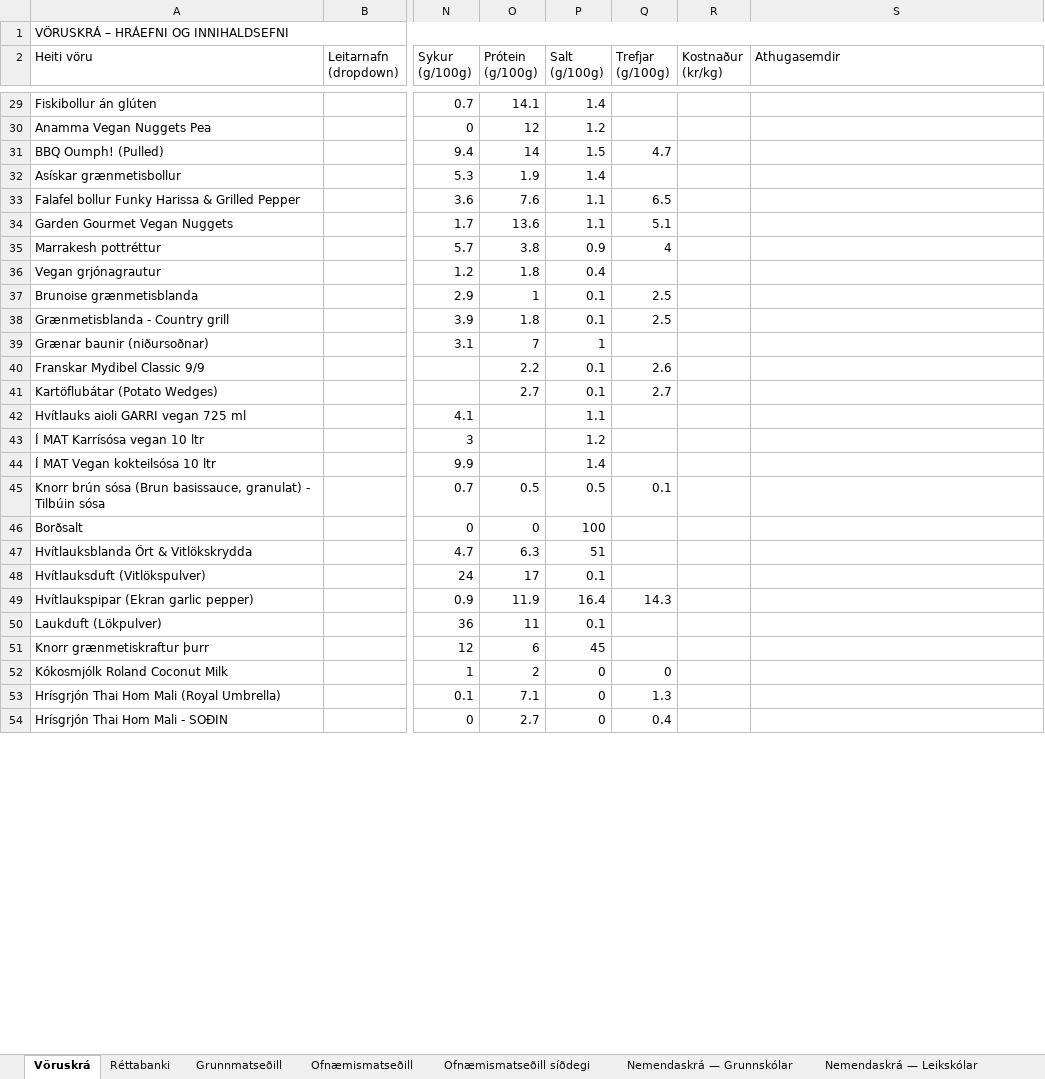
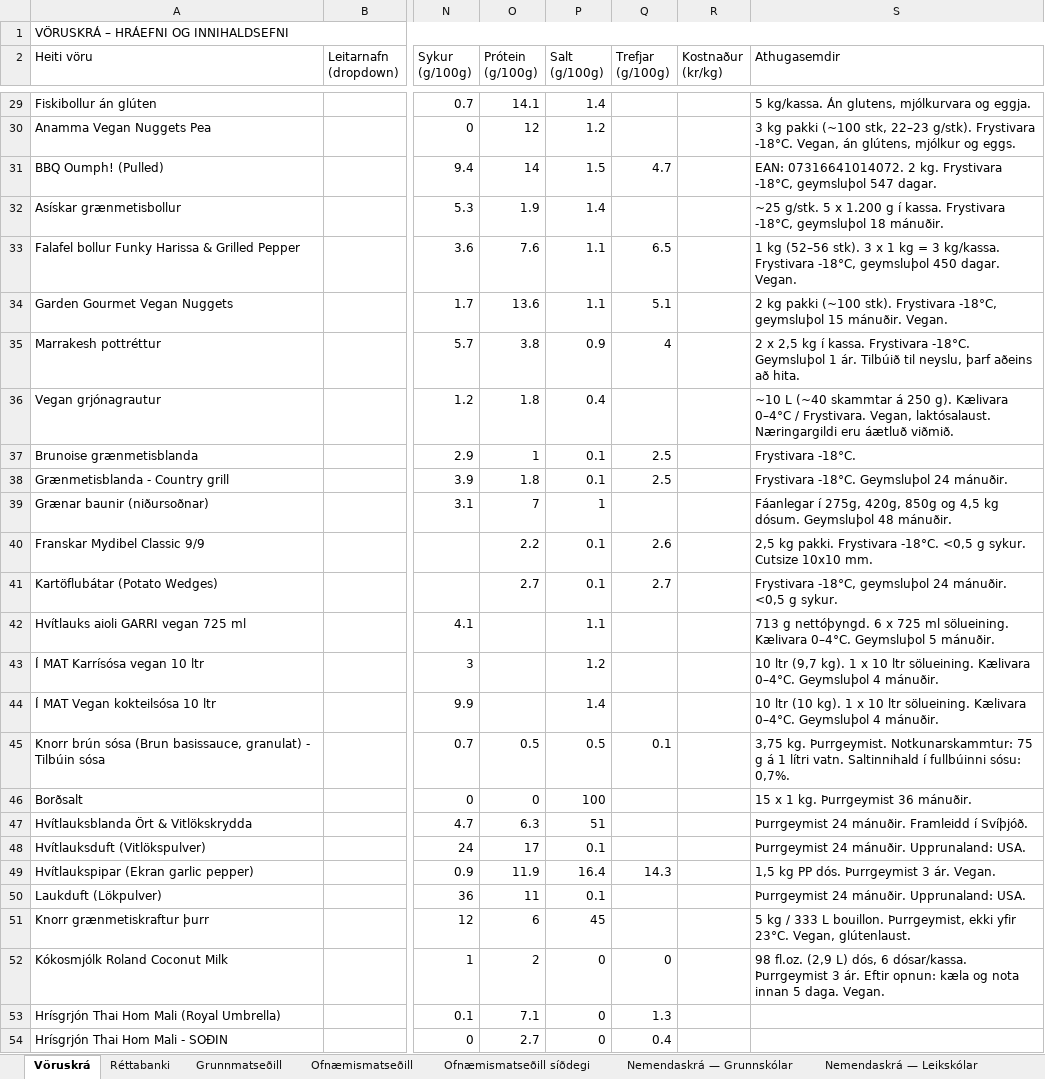
Before and after one commit to JohnBond87/matarstund, an Excel workbook: Matsedill.xlsx, sheet Vöruskrá, drawn as a sheet; only a part is shown, gaps mark what is left out; values as stored, in another font and other column widths than the file's, no cell formats; the diff covers the shown part only; the diff names each change by its address in the sheet, - before the commit and + after, or states it on an @@ line.

```diff
--- a/Matsedill.xlsx (sheet Vöruskrá)
+++ b/Matsedill.xlsx (sheet Vöruskrá)
-S29 (Athugasemdir): (empty)
+S29 (Athugasemdir): 5 kg/kassa. Án glutens, mjólkurvara og eggja.
-S30 (Athugasemdir): (empty)
+S30 (Athugasemdir): 3 kg pakki (~100 stk, 22–23 g/stk). Frystivara -18°C. Vegan, án glútens, mjólkur og eggs.
-S31 (Athugasemdir): (empty)
+S31 (Athugasemdir): EAN: 07316641014072. 2 kg. Frystivara -18°C, geymsluþol 547 dagar.
-S32 (Athugasemdir): (empty)
+S32 (Athugasemdir): ~25 g/stk. 5 x 1.200 g í kassa. Frystivara -18°C, geymsluþol 18 mánuðir.
-S33 (Athugasemdir): (empty)
+S33 (Athugasemdir): 1 kg (52–56 stk). 3 x 1 kg = 3 kg/kassa. Frystivara -18°C, geymsluþol 450 dagar. Vegan.
-S34 (Athugasemdir): (empty)
+S34 (Athugasemdir): 2 kg pakki (~100 stk). Frystivara -18°C, geymsluþol 15 mánuðir. Vegan.
-S35 (Athugasemdir): (empty)
+S35 (Athugasemdir): 2 x 2,5 kg í kassa. Frystivara -18°C. Geymsluþol 1 ár. Tilbúið til neyslu, þarf aðeins að hita.
-S36 (Athugasemdir): (empty)
+S36 (Athugasemdir): ~10 L (~40 skammtar á 250 g). Kælivara 0–4°C / Frystivara. Vegan, laktósalaust. Næringargildi eru áætluð viðmið.
-S37 (Athugasemdir): (empty)
+S37 (Athugasemdir): Frystivara -18°C.
-S38 (Athugasemdir): (empty)
+S38 (Athugasemdir): Frystivara -18°C. Geymsluþol 24 mánuðir.
-S39 (Athugasemdir): (empty)
+S39 (Athugasemdir): Fáanlegar í 275g, 420g, 850g og 4,5 kg dósum. Geymsluþol 48 mánuðir.
-S40 (Athugasemdir): (empty)
+S40 (Athugasemdir): 2,5 kg pakki. Frystivara -18°C. <0,5 g sykur. Cutsize 10x10 mm.
-S41 (Athugasemdir): (empty)
+S41 (Athugasemdir): Frystivara -18°C, geymsluþol 24 mánuðir. <0,5 g sykur.
-S42 (Athugasemdir): (empty)
+S42 (Athugasemdir): 713 g nettóþyngd. 6 x 725 ml sölueining. Kælivara 0–4°C. Geymsluþol 5 mánuðir.
-S43 (Athugasemdir): (empty)
+S43 (Athugasemdir): 10 ltr (9,7 kg). 1 x 10 ltr sölueining. Kælivara 0–4°C. Geymsluþol 4 mánuðir.
-S44 (Athugasemdir): (empty)
+S44 (Athugasemdir): 10 ltr (10 kg). 1 x 10 ltr sölueining. Kælivara 0–4°C. Geymsluþol 4 mánuðir.
-S45 (Athugasemdir): (empty)
+S45 (Athugasemdir): 3,75 kg. Þurrgeymist. Notkunarskammtur: 75 g á 1 lítri vatn. Saltinnihald í fullbúinni sósu: 0,7%.
-S46 (Athugasemdir): (empty)
+S46 (Athugasemdir): 15 x 1 kg. Þurrgeymist 36 mánuðir.
-S47 (Athugasemdir): (empty)
+S47 (Athugasemdir): Þurrgeymist 24 mánuðir. Framleidd í Svíþjóð.
-S48 (Athugasemdir): (empty)
+S48 (Athugasemdir): Þurrgeymist 24 mánuðir. Upprunaland: USA.
-S49 (Athugasemdir): (empty)
+S49 (Athugasemdir): 1,5 kg PP dós. Þurrgeymist 3 ár. Vegan.
-S50 (Athugasemdir): (empty)
+S50 (Athugasemdir): Þurrgeymist 24 mánuðir. Upprunaland: USA.
-S51 (Athugasemdir): (empty)
+S51 (Athugasemdir): 5 kg / 333 L bouillon. Þurrgeymist, ekki yfir 23°C. Vegan, glútenlaust.
-S52 (Athugasemdir): (empty)
+S52 (Athugasemdir): 98 fl.oz. (2,9 L) dós, 6 dósar/kassa. Þurrgeymist 3 ár. Eftir opnun: kæla og nota innan 5 daga. Vegan.
```
Also changed, not shown: 175 edited cells elsewhere in this sheet, cell formats.
